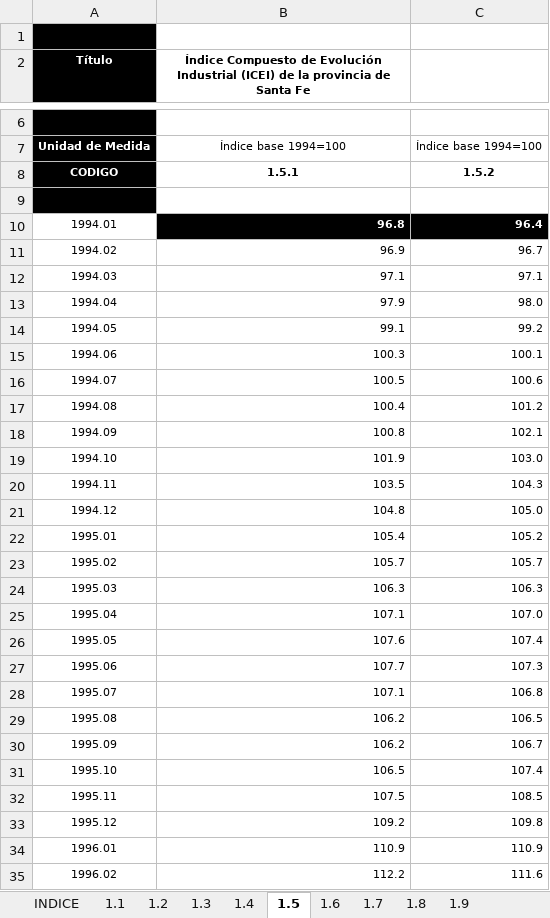
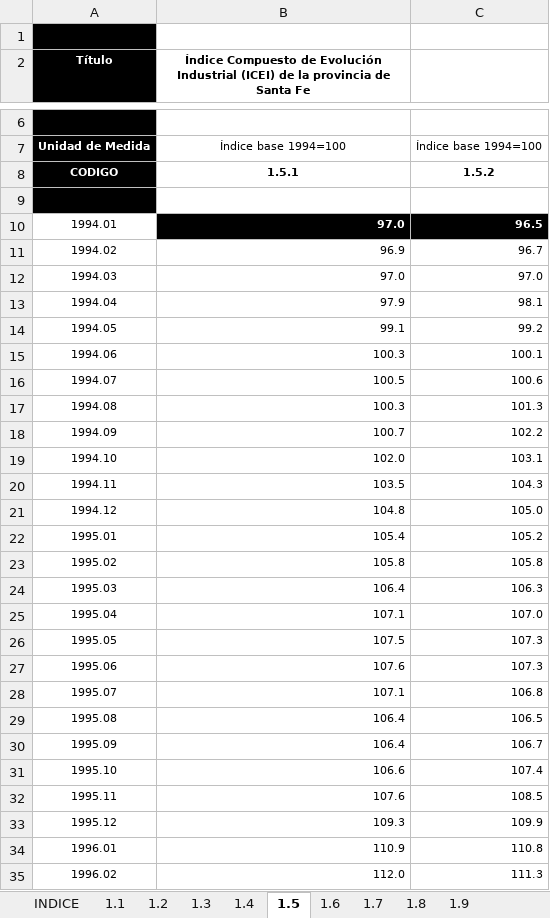
Before and after one commit to CES-BCSF/bd_ces, an Excel workbook: DB_ICA-SFE_Variables_componentes.xlsx, sheet 1.5, drawn as a sheet; only a part is shown, gaps mark what is left out; values as stored, in another font and other column widths than the file's, no borders; the diff covers the shown part only; the diff names each change by its address in the sheet, - before the commit and + after, or states it on an @@ line.

```diff
--- a/DB_ICA-SFE_Variables_componentes.xlsx (sheet 1.5)
+++ b/DB_ICA-SFE_Variables_componentes.xlsx (sheet 1.5)
-B10: 96.8
+B10: 97.0
-C10: 96.4
+C10: 96.5
-B12: 97.1
+B12: 97.0
-C12: 97.1
+C12: 97.0
-C13: 98.0
+C13: 98.1
-B17: 100.4
+B17: 100.3
-C17: 101.2
+C17: 101.3
-B18: 100.8
+B18: 100.7
-C18: 102.1
+C18: 102.2
-B19: 101.9
+B19: 102.0
-C19: 103.0
+C19: 103.1
-B23: 105.7
+B23: 105.8
-C23: 105.7
+C23: 105.8
-B24: 106.3
+B24: 106.4
-B26: 107.6
+B26: 107.5
-C26: 107.4
+C26: 107.3
-B27: 107.7
+B27: 107.6
-B29:B30: 106.2
+B29:B30: 106.4
-B31: 106.5
+B31: 106.6
-B32: 107.5
+B32: 107.6
-B33: 109.2
+B33: 109.3
-C33: 109.8
+C33: 109.9
-C34: 110.9
+C34: 110.8
-B35: 112.2
+B35: 112.0
-C35: 111.6
+C35: 111.3
```
Also changed, not shown: 570 edited cells and cell formats elsewhere in this sheet, sheet 1.1, sheet 1.7, sheet 1.4, sheet 1.3, sheet 1.9, sheet 1.2, 2 more sheets.
